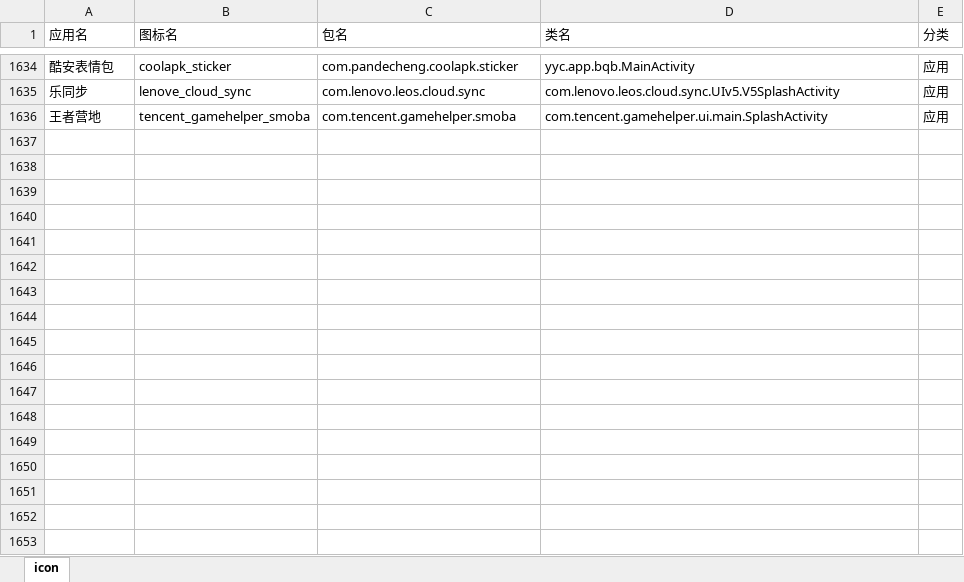
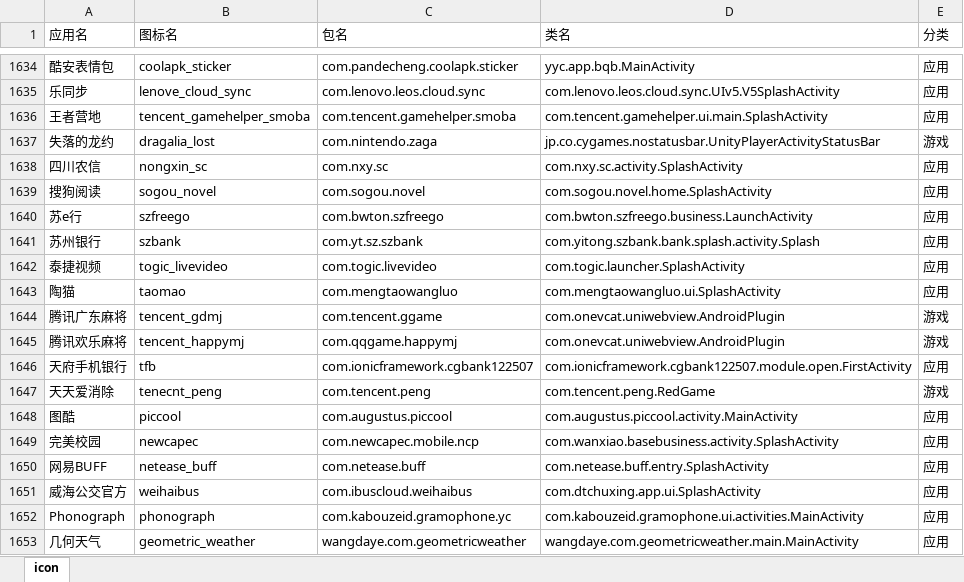
Before and after one commit to cjycsm/mistiness-iconpack, an Excel workbook: summary.xlsx, sheet icon, drawn as a sheet; only a part is shown, gaps mark what is left out; values as stored, in another font and other column widths than the file's, no borders; the diff names each change by its address in the sheet, - before the commit and + after, or states it on an @@ line.

```diff
--- a/summary.xlsx (sheet icon)
+++ b/summary.xlsx (sheet icon)
+row 1637: 失落的龙约 | dragalia_lost | com.nintendo.zaga | jp.co.cygames.nostatusbar.UnityPlayerActivityStatusBar | 游戏
+row 1638: 四川农信 | nongxin_sc | com.nxy.sc | com.nxy.sc.activity.SplashActivity | 应用
+row 1639: 搜狗阅读 | sogou_novel | com.sogou.novel | com.sogou.novel.home.SplashActivity | 应用
+row 1640: 苏e行 | szfreego | com.bwton.szfreego | com.bwton.szfreego.business.LaunchActivity | 应用
+row 1641: 苏州银行 | szbank | com.yt.sz.szbank | com.yitong.szbank.bank.splash.activity.Splash | 应用
+row 1642: 泰捷视频 | togic_livevideo | com.togic.livevideo | com.togic.launcher.SplashActivity | 应用
+row 1643: 陶猫 | taomao | com.mengtaowangluo | com.mengtaowangluo.ui.SplashActivity | 应用
+row 1644: 腾讯广东麻将 | tencent_gdmj | com.tencent.ggame | com.onevcat.uniwebview.AndroidPlugin | 游戏
+row 1645: 腾讯欢乐麻将 | tencent_happymj | com.qqgame.happymj | com.onevcat.uniwebview.AndroidPlugin | 游戏
+row 1646: 天府手机银行 | tfb | com.ionicframework.cgbank122507 | com.ionicframework.cgbank122507.module.open.FirstActivity | 应用
+row 1647: 天天爱消除 | tenecnt_peng | com.tencent.peng | com.tencent.peng.RedGame | 游戏
+row 1648: 图酷 | piccool | com.augustus.piccool | com.augustus.piccool.activity.MainActivity | 应用
+row 1649: 完美校园 | newcapec | com.newcapec.mobile.ncp | com.wanxiao.basebusiness.activity.SplashActivity | 应用
+row 1650: 网易BUFF | netease_buff | com.netease.buff | com.netease.buff.entry.SplashActivity | 应用
+row 1651: 威海公交官方 | weihaibus | com.ibuscloud.weihaibus | com.dtchuxing.app.ui.SplashActivity | 应用
+row 1652: Phonograph | phonograph | com.kabouzeid.gramophone.yc | com.kabouzeid.gramophone.ui.activities.MainActivity | 应用
+row 1653: 几何天气 | geometric_weather | wangdaye.com.geometricweather | wangdaye.com.geometricweather.main.MainActivity | 应用
```
Also changed, not shown: 11 other files.
